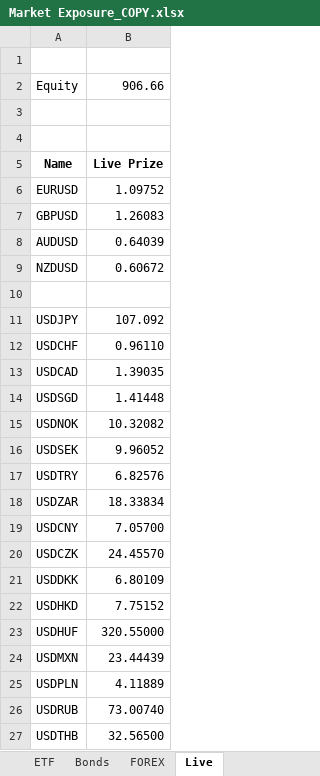
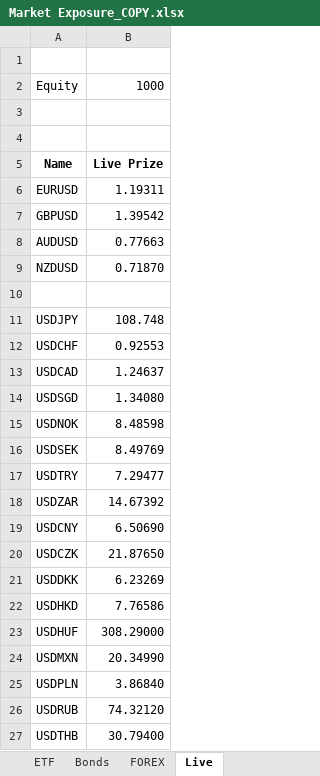
Before and after one commit to Kiran-Sawant/Bridge, an Excel workbook: Bridge/Market Exposure_COPY.xlsx, sheet Live, drawn as a sheet; values as stored, in another font and other column widths than the file's, no borders; the diff names each change by its address in the sheet, - before the commit and + after, or states it on an @@ line.

```diff
--- a/Bridge/Market Exposure_COPY.xlsx (sheet Live)
+++ b/Bridge/Market Exposure_COPY.xlsx (sheet Live)
-B2: 906.66
+B2: 1000
-B6: 1.09752
+B6: 1.19311
-B7: 1.26083
+B7: 1.39542
-B8: 0.64039
+B8: 0.77663
-B9: 0.60672
+B9: 0.71870
-B11: 107.092
+B11: 108.748
-B12: 0.96110
+B12: 0.92553
-B13: 1.39035
+B13: 1.24637
-B14: 1.41448
+B14: 1.34080
-B15: 10.32082
+B15: 8.48598
-B16: 9.96052
+B16: 8.49769
-B17: 6.82576
+B17: 7.29477
-B18: 18.33834
+B18: 14.67392
-B19: 7.05700
+B19: 6.50690
-B20: 24.45570
+B20: 21.87650
-B21: 6.80109
+B21: 6.23269
-B22: 7.75152
+B22: 7.76586
-B23: 320.55000
+B23: 308.29000
-B24: 23.44439
+B24: 20.34990
-B25: 4.11889
+B25: 3.86840
-B26: 73.00740
+B26: 74.32120
-B27: 32.56500
+B27: 30.79400
```
Also changed, not shown: sheet Index, sheet Bonds, sheet Commodity, sheet ETF, sheet Stocks, sheet FOREX, 1 more sheet, hidden cells.
